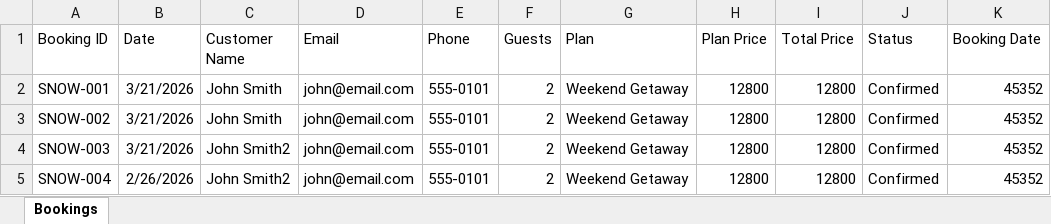
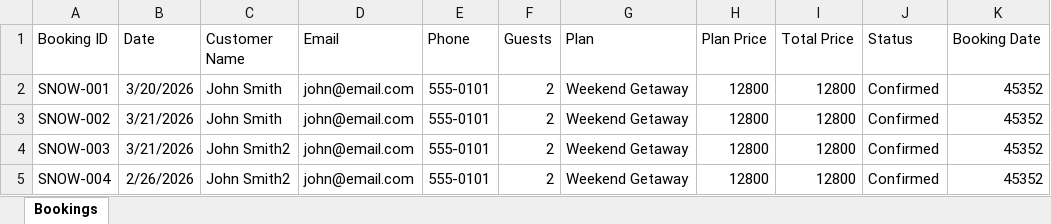
Before and after one commit to ZeroDegreeStation/Calendar, an Excel workbook: data/calendar-bookings.xlsx, sheet Bookings, drawn as a sheet; only a part is shown; values as stored, in another font and other column widths than the file's, no borders; the diff names each change by its address in the sheet, - before the commit and + after, or states it on an @@ line.

```diff
--- a/data/calendar-bookings.xlsx (sheet Bookings)
+++ b/data/calendar-bookings.xlsx (sheet Bookings)
-B2 (Date): 3/21/2026
+B2 (Date): 3/20/2026
```
Also changed, not shown: 5 other files.
